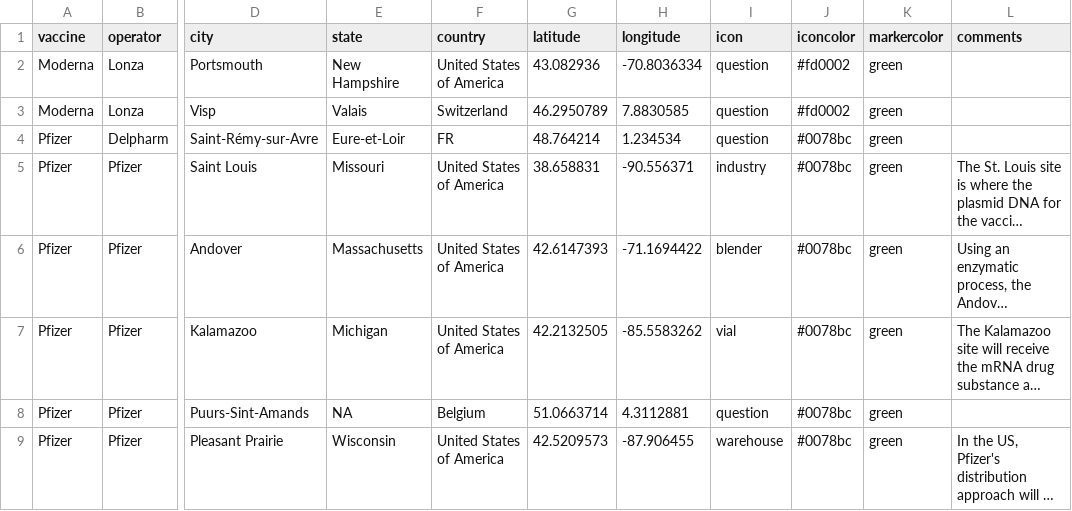
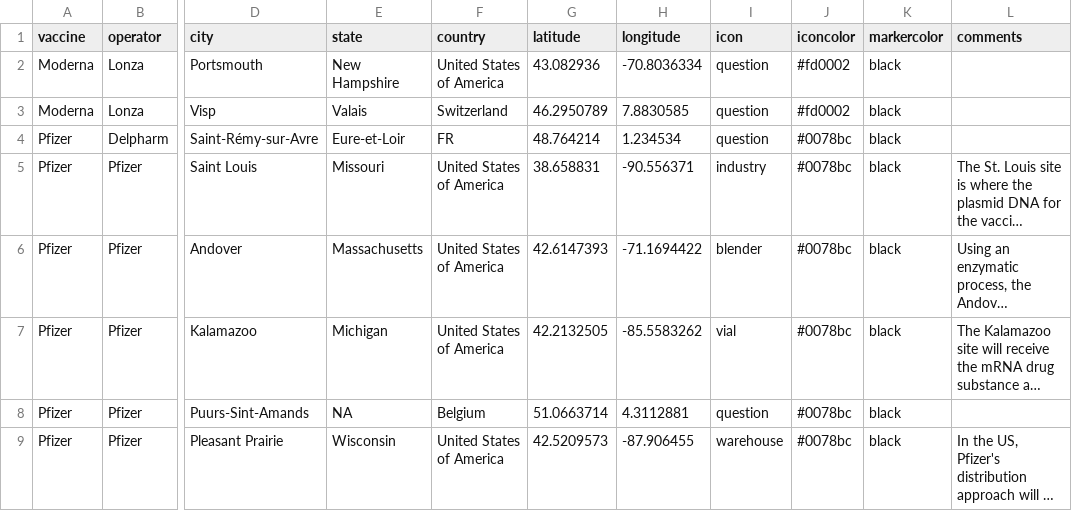
Before and after one commit to TheAviationDoctor/CoViD19VaccineLogistics, a CSV file: data/manufacturing.csv, drawn as a sheet; only a part is shown, gaps mark what is left out; long unchanged cells end in …; the diff names each change by its address in the sheet, - before the commit and + after, or states it on an @@ line.

Commit message:
icons

```diff
--- a/data/manufacturing.csv
+++ b/data/manufacturing.csv
-K2:K9 (markercolor): green
+K2:K9 (markercolor): black
```
Also changed, not shown: 1 other file.
